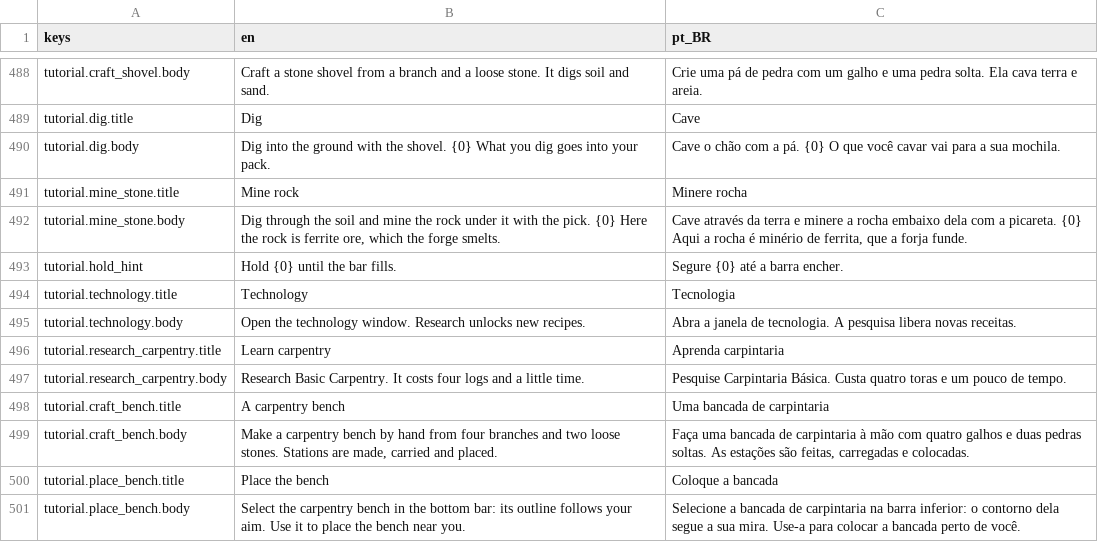
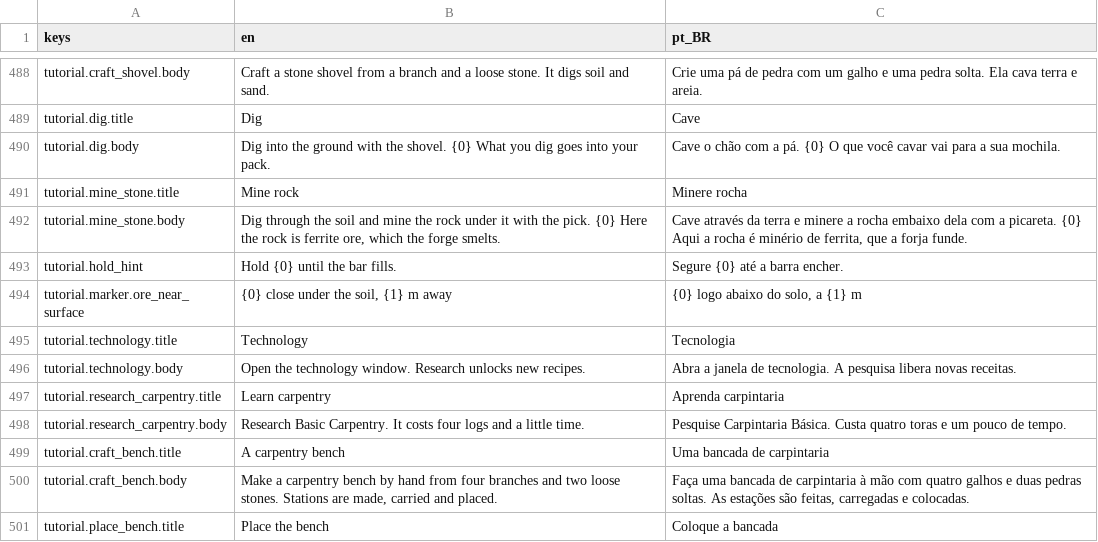
Before and after one commit to Tubaleviao/project-nihon, a CSV file: locale/ui.csv, drawn as a sheet; only a part is shown, gaps mark what is left out; the shorter side is filled out with more unchanged rows.

```diff
--- a/locale/ui.csv
+++ b/locale/ui.csv
@@ -499,2 +499,3 @@ tutorial.mine_stone.body,"Dig through the soil and mine the rock under it with t
 tutorial.hold_hint,Hold {0} until the bar fills.,Segure {0} até a barra encher.
+tutorial.marker.ore_near_surface,"{0} close under the soil, {1} m away","{0} logo abaixo do solo, a {1} m"
 tutorial.technology.title,Technology,Tecnologia
```
Also changed, not shown: 21 other files.
